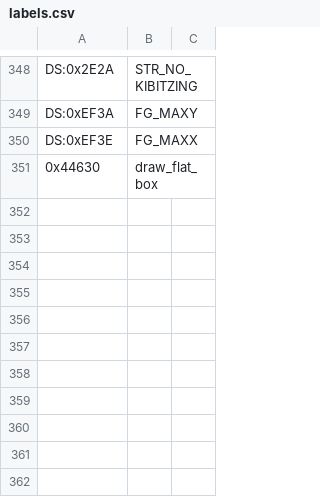
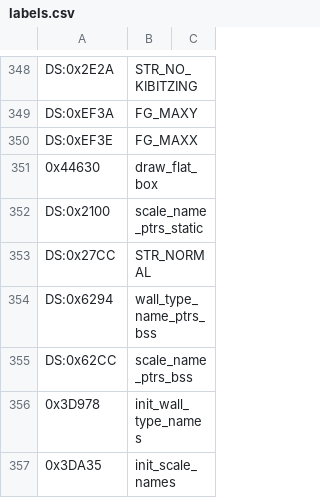
Before and after one commit to vgrichina/scorched-earth, a CSV file: disasm/labels.csv, drawn as a sheet; only a part is shown, gaps mark what is left out.

Commit message:
RE loop session 5: Full HUD/Menu/Shop fidelity re-audit: **DONE** (session 93). Deep config value name audit: traced Physics submenu dialog builder at file 0x3C0B2 — wall type spinner uses BSS array DS:0x6294 (8 far ptrs), populated by runtime init at 0x3D978 from static tables DS:0x20D8-0x20F4/DS:0x2284. Verified wall type 0 = "None" (DS:0x2C7A) ✓. Scale name array at DS:0x2100: runtime init at 0x3DA44 copies to BSS DS:0x62CC. **1 discrepancy found and fixed**: Scale value 0 = "Normal" (EXE DS:0x27CC), web had "Small". Fixed in both Play Options and Weapons submenus. Also verified: Bomb Icon (Small/Big/Invisible ✓), Scoring Mode (Standard/Corporate/Vicious ✓), Play Mode (Sequential/Simultaneous/Synchronous ✓), Play Order (Random/Losers-First/Winners-First/Round-Robin/Sequential ✓), Computers Buy (Basic/Greedy/Erratic/Random ✓). All other UI rendering verified correct. HUD_MENU_COMPARISON.md section 29 added. **Files**: menu.js, HUD_MENU_COMPARISON.md, REVERSE_ENGINEERING.md

```diff
--- a/disasm/labels.csv
+++ b/disasm/labels.csv
@@ -351 +351,7 @@ DS:0xEF3E,FG_MAXX
 0x44630,draw_flat_box
+DS:0x2100,scale_name_ptrs_static
+DS:0x27CC,STR_NORMAL
+DS:0x6294,wall_type_name_ptrs_bss
+DS:0x62CC,scale_name_ptrs_bss
+0x3D978,init_wall_type_names
+0x3DA35,init_scale_names
```
Also changed, not shown: 2 other files.
